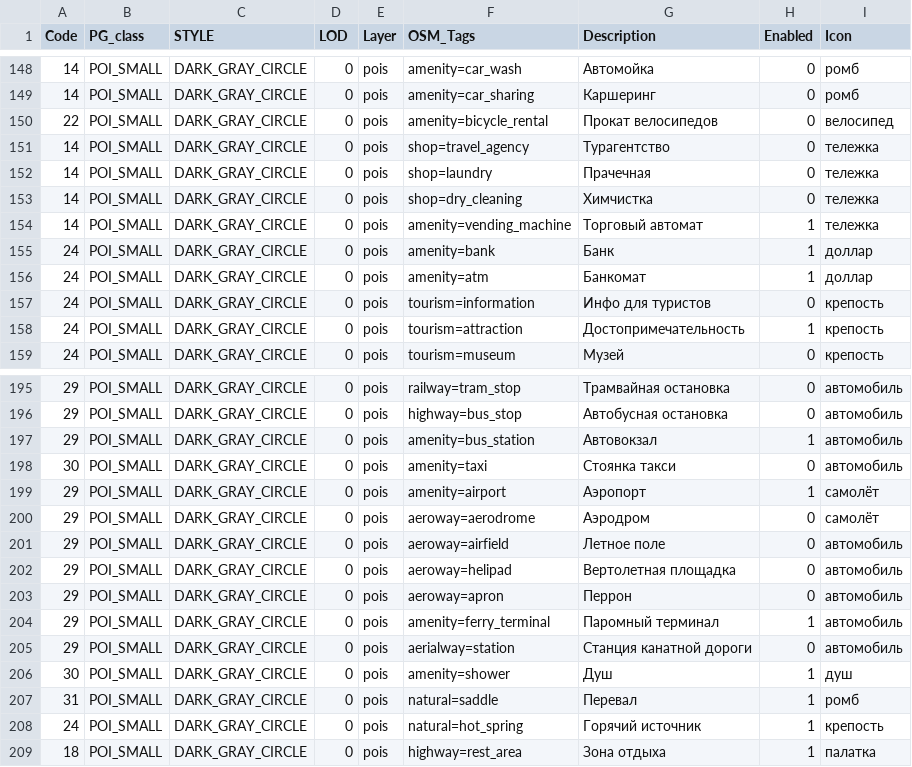
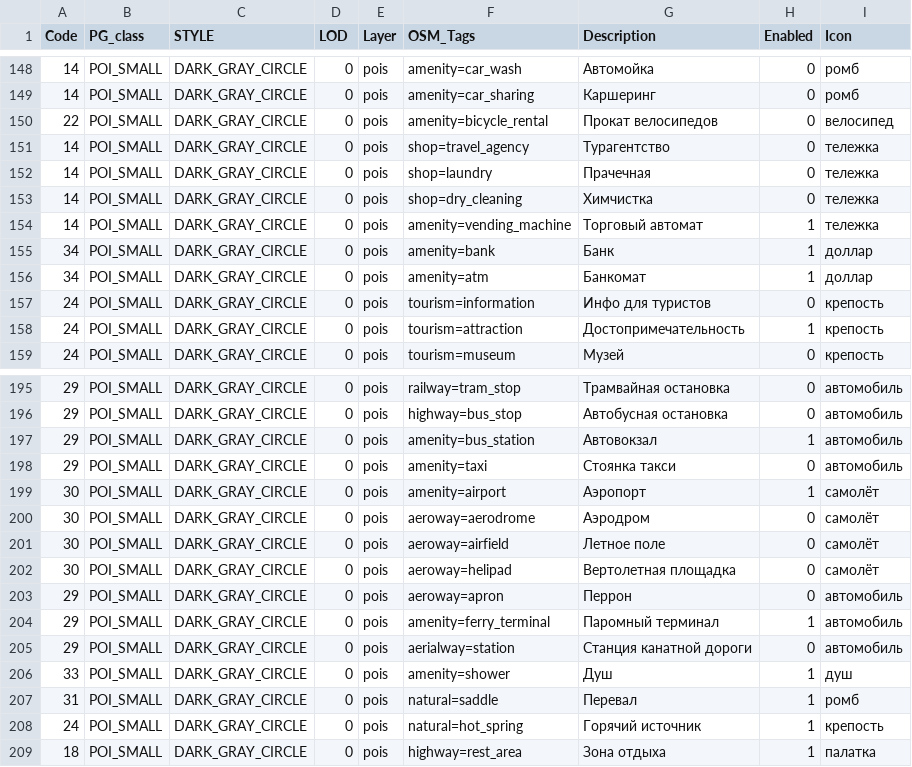
Before and after one commit to purrrock/purrgo, a CSV file: tools/map-compiler/features.csv, drawn as a sheet; only a part is shown, gaps mark what is left out.

Commit message:
New icons to Features

```diff
--- a/tools/map-compiler/features.csv
+++ b/tools/map-compiler/features.csv
@@ -154,4 +154,4 @@ Code;PG_class;STYLE;LOD;Layer;OSM_Tags;Description;Enabled;Icon
 14;POI_SMALL;DARK_GRAY_CIRCLE;0;pois;amenity=vending_machine;Торговый автомат;1;тележка
-24;POI_SMALL;DARK_GRAY_CIRCLE;0;pois;amenity=bank;Банк;1;доллар
-24;POI_SMALL;DARK_GRAY_CIRCLE;0;pois;amenity=atm;Банкомат;1;доллар
+34;POI_SMALL;DARK_GRAY_CIRCLE;0;pois;amenity=bank;Банк;1;доллар
+34;POI_SMALL;DARK_GRAY_CIRCLE;0;pois;amenity=atm;Банкомат;1;доллар
 24;POI_SMALL;DARK_GRAY_CIRCLE;0;pois;tourism=information;Инфо для туристов;0;крепость
@@ -197,7 +197,7 @@ Code;PG_class;STYLE;LOD;Layer;OSM_Tags;Description;Enabled;Icon
 29;POI_SMALL;DARK_GRAY_CIRCLE;0;pois;amenity=bus_station;Автовокзал;1;автомобиль
-30;POI_SMALL;DARK_GRAY_CIRCLE;0;pois;amenity=taxi;Стоянка такси;0;автомобиль
-29;POI_SMALL;DARK_GRAY_CIRCLE;0;pois;amenity=airport;Аэропорт;1;самолёт
-29;POI_SMALL;DARK_GRAY_CIRCLE;0;pois;aeroway=aerodrome;Аэродром;0;самолёт
-29;POI_SMALL;DARK_GRAY_CIRCLE;0;pois;aeroway=airfield;Летное поле;0;автомобиль
-29;POI_SMALL;DARK_GRAY_CIRCLE;0;pois;aeroway=helipad;Вертолетная площадка;0;автомобиль
+29;POI_SMALL;DARK_GRAY_CIRCLE;0;pois;amenity=taxi;Стоянка такси;0;автомобиль
+30;POI_SMALL;DARK_GRAY_CIRCLE;0;pois;amenity=airport;Аэропорт;1;самолёт
+30;POI_SMALL;DARK_GRAY_CIRCLE;0;pois;aeroway=aerodrome;Аэродром;0;самолёт
+30;POI_SMALL;DARK_GRAY_CIRCLE;0;pois;aeroway=airfield;Летное поле;0;самолёт
+30;POI_SMALL;DARK_GRAY_CIRCLE;0;pois;aeroway=helipad;Вертолетная площадка;0;самолёт
 29;POI_SMALL;DARK_GRAY_CIRCLE;0;pois;aeroway=apron;Перрон;0;автомобиль
@@ -205,3 +205,3 @@ Code;PG_class;STYLE;LOD;Layer;OSM_Tags;Description;Enabled;Icon
 29;POI_SMALL;DARK_GRAY_CIRCLE;0;pois;aerialway=station;Станция канатной дороги;0;автомобиль
-30;POI_SMALL;DARK_GRAY_CIRCLE;0;pois;amenity=shower;Душ;1;душ
+33;POI_SMALL;DARK_GRAY_CIRCLE;0;pois;amenity=shower;Душ;1;душ
 31;POI_SMALL;DARK_GRAY_CIRCLE;0;pois;natural=saddle;Перевал;1;ромб
```
Also changed, not shown: 6 other files.
